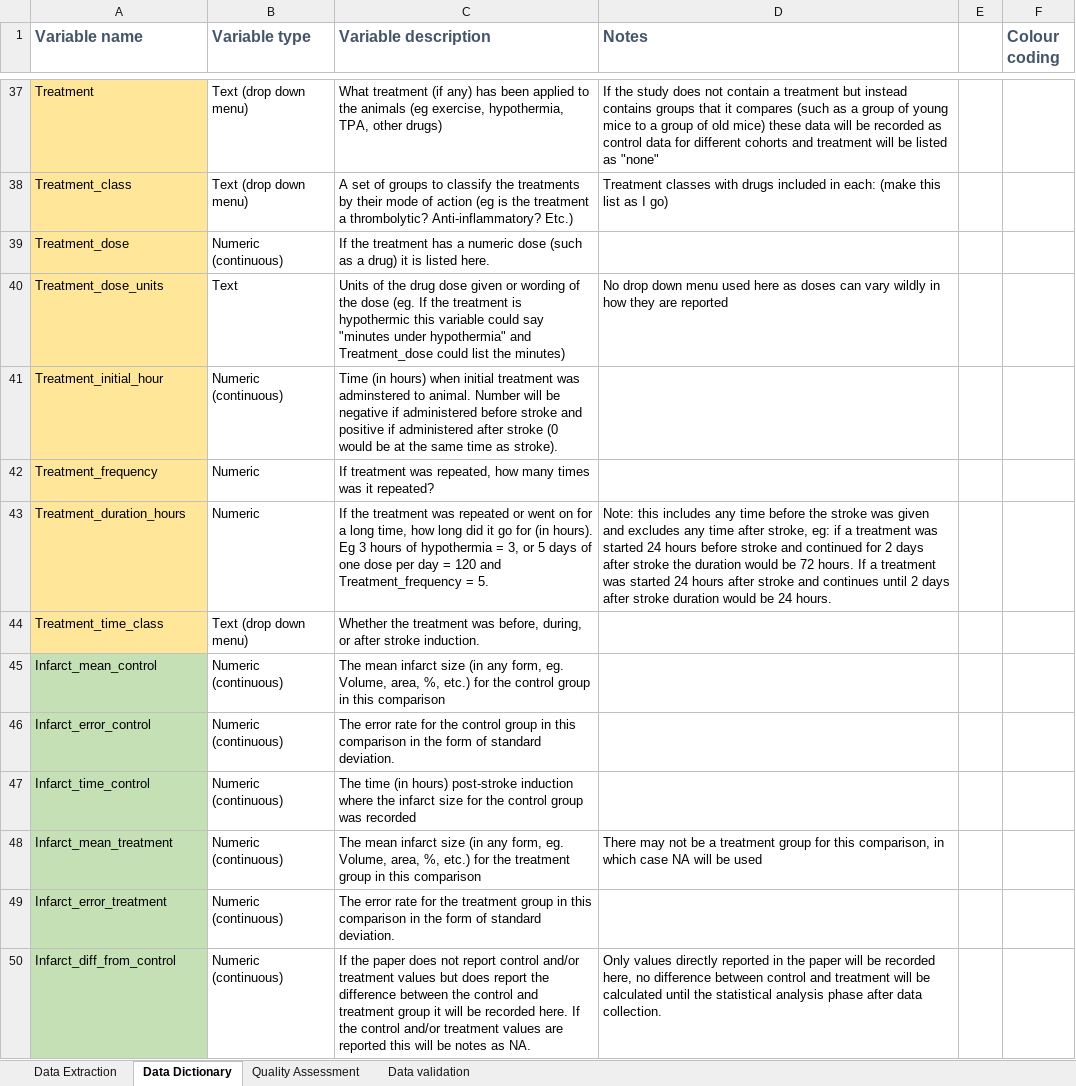
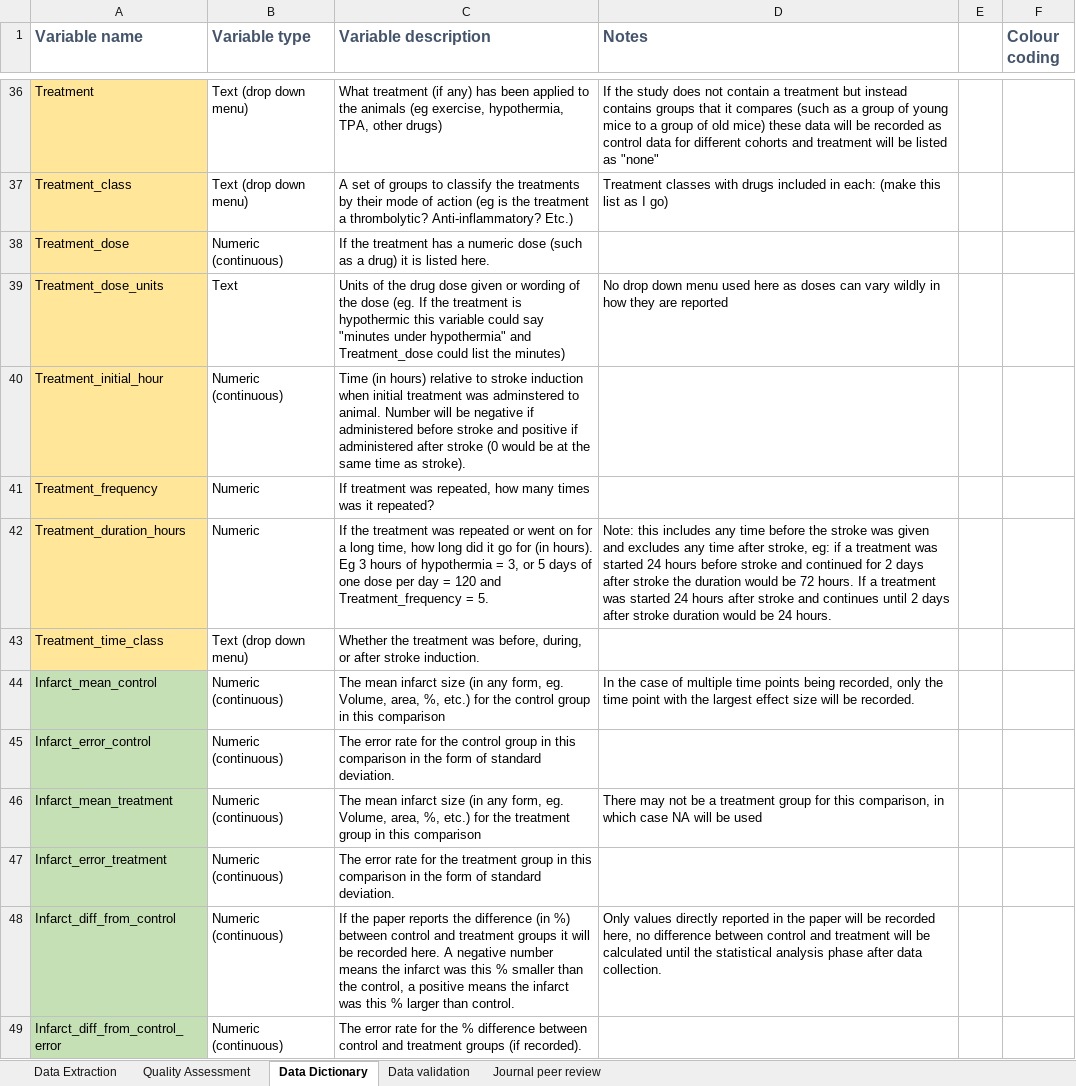
Before and after one commit to A-M-Russell/Rose-Bengal-Stroke-Treatment-Efficacy-Review, an Excel workbook: Russell Data Extraction Rose Bengal.xlsx, sheet Data Dictionary, drawn as a sheet; only a part is shown, gaps mark what is left out; values as stored, in another font and other column widths than the file's, no borders; removed rows and columns are numbered as before the commit, all else as after; the diff covers the shown part only; the diff names each change by its address in the sheet, - before the commit and + after, or states it on an @@ line.

Commit message:
Add files via upload
Main document of data extraction from beginning in 2020 up to February 2021

```diff
--- a/Russell Data Extraction Rose Bengal.xlsx (sheet Data Dictionary)
+++ b/Russell Data Extraction Rose Bengal.xlsx (sheet Data Dictionary)
+sheet tab: Journal peer review
@@ sheet tab order changed: Data Extraction | Quality Assessment | Data Dictionary | Data validation | Journal peer review @@
-C40 (Variable description): …(in hours) when initial…
+C40 (Variable description): …(in hours) relative to stroke induction when initial…
-D44 (Notes): (empty)
+D44 (Notes): In the case of multiple time points being recorded, only the time point with the largest effect size will be recorded.
-row 47: Infarct_time_control | Numeric (continuous) | The time (in hours) post-stroke induction where the infarct size for the control group was recorded
-C48 (Variable description): …the paper does not report control and/or treatment values but does report the difference between the control and treatment group it will be recorded here. If the control and/or treatment values are reported this will be notes as NA.
+C48 (Variable description): …the paper reports the difference (in %) between control and treatment groups it will be recorded here. A negative number means the infarct was this % smaller than the control, a positive means the infarct was this % larger than control.
+row 49: Infarct_diff_from_control_error | Numeric (continuous) | The error rate for the % difference between control and treatment groups (if recorded).
```
Also changed, not shown: 1 removed row, 12 edited cells and cell formats elsewhere in this sheet, sheet Data Extraction, sheet Quality Assessment, sheet Data validation, formulas that keep their value.
